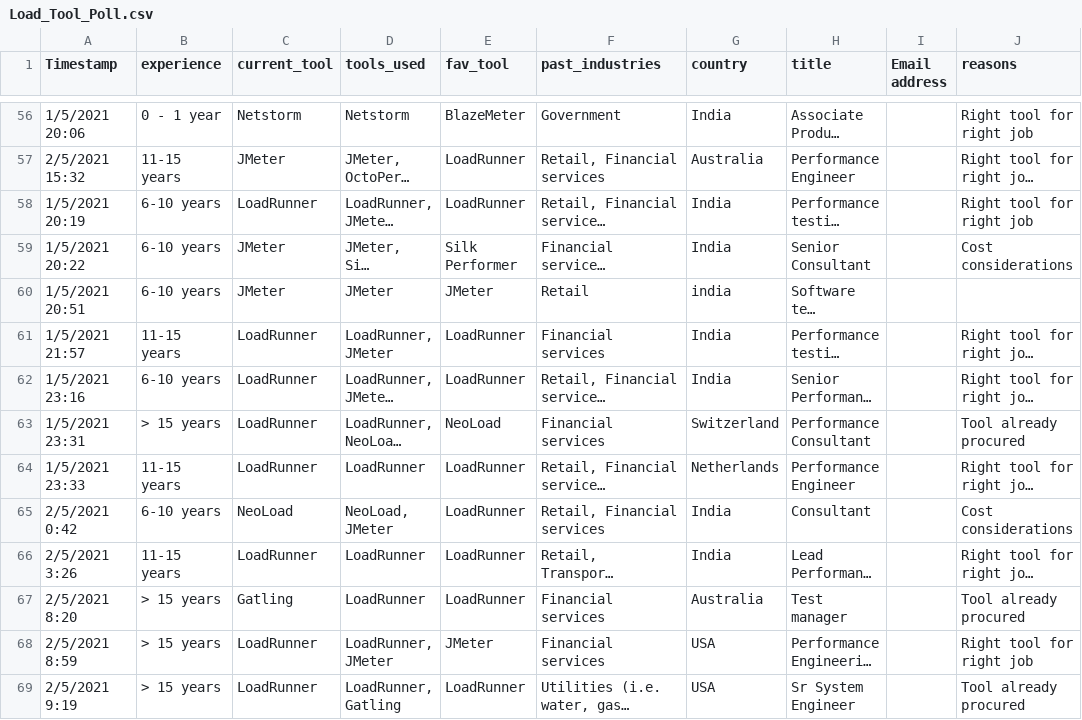
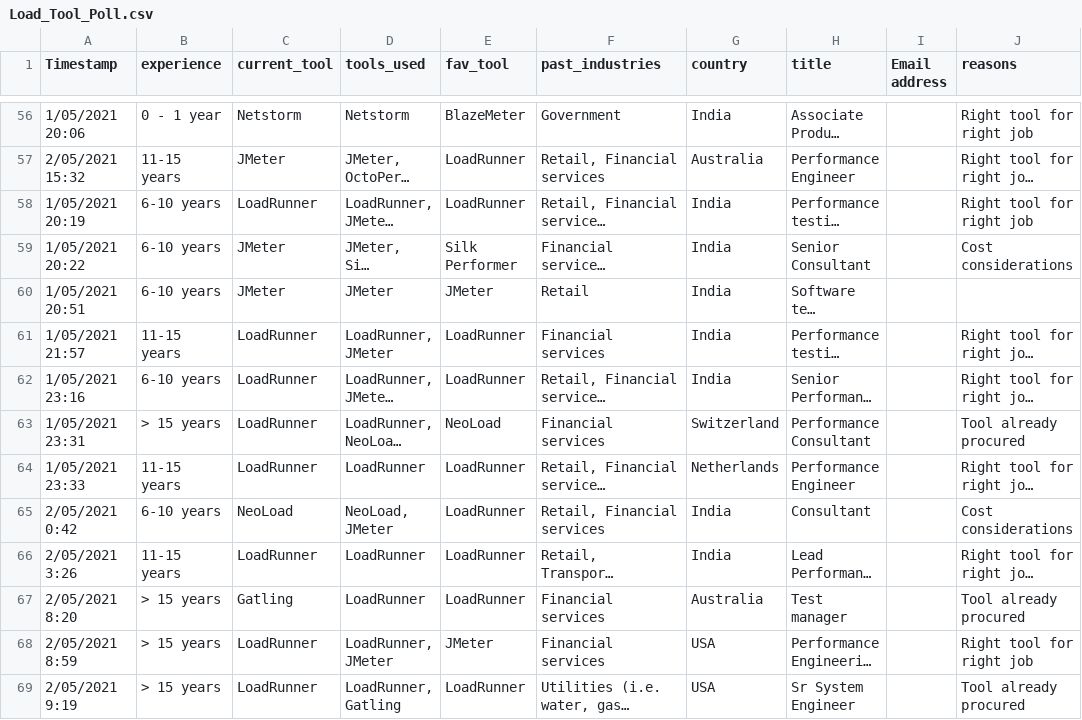
Before and after one commit to hseera/tool_survey, a CSV file: Load_Tool_Poll.csv, drawn as a sheet; only a part is shown, gaps mark what is left out; long unchanged cells end in …; the diff covers the shown part only; the diff names each change by its address in the sheet, - before the commit and + after, or states it on an @@ line.

```diff
--- a/Load_Tool_Poll.csv
+++ b/Load_Tool_Poll.csv
-A56 (Timestamp): 1/5/2021 20:06
+A56 (Timestamp): 1/05/2021 20:06
-A57 (Timestamp): 2/5/2021 15:32
+A57 (Timestamp): 2/05/2021 15:32
-A58 (Timestamp): 1/5/2021 20:19
+A58 (Timestamp): 1/05/2021 20:19
-A59 (Timestamp): 1/5/2021 20:22
+A59 (Timestamp): 1/05/2021 20:22
-A60 (Timestamp): 1/5/2021 20:51
+A60 (Timestamp): 1/05/2021 20:51
-G60 (country): india
+G60 (country): India
-A61 (Timestamp): 1/5/2021 21:57
+A61 (Timestamp): 1/05/2021 21:57
-A62 (Timestamp): 1/5/2021 23:16
+A62 (Timestamp): 1/05/2021 23:16
-A63 (Timestamp): 1/5/2021 23:31
+A63 (Timestamp): 1/05/2021 23:31
-A64 (Timestamp): 1/5/2021 23:33
+A64 (Timestamp): 1/05/2021 23:33
-A65 (Timestamp): 2/5/2021 0:42
+A65 (Timestamp): 2/05/2021 0:42
-A66 (Timestamp): 2/5/2021 3:26
+A66 (Timestamp): 2/05/2021 3:26
-A67 (Timestamp): 2/5/2021 8:20
+A67 (Timestamp): 2/05/2021 8:20
-A68 (Timestamp): 2/5/2021 8:59
+A68 (Timestamp): 2/05/2021 8:59
-A69 (Timestamp): 2/5/2021 9:19
+A69 (Timestamp): 2/05/2021 9:19
```
Also changed, not shown: 143 edited cells elsewhere in this file, 6 other files.
